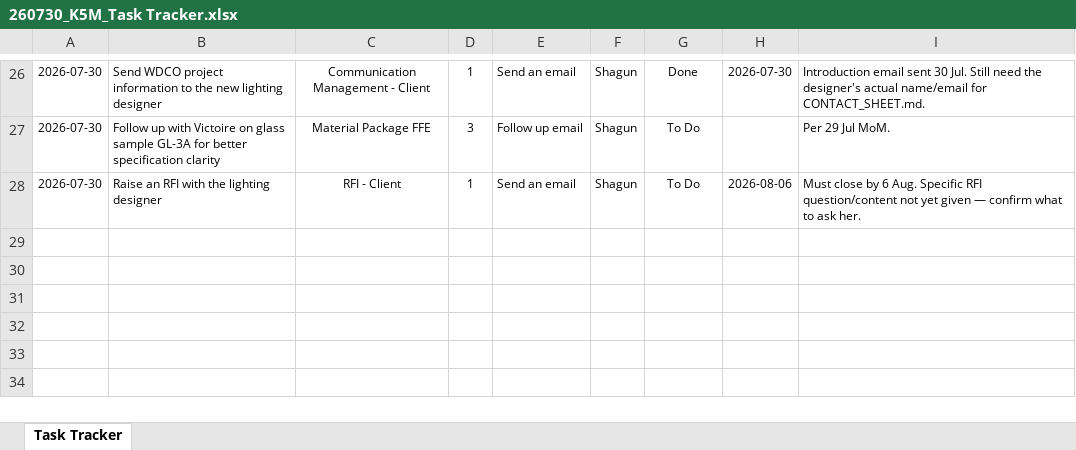
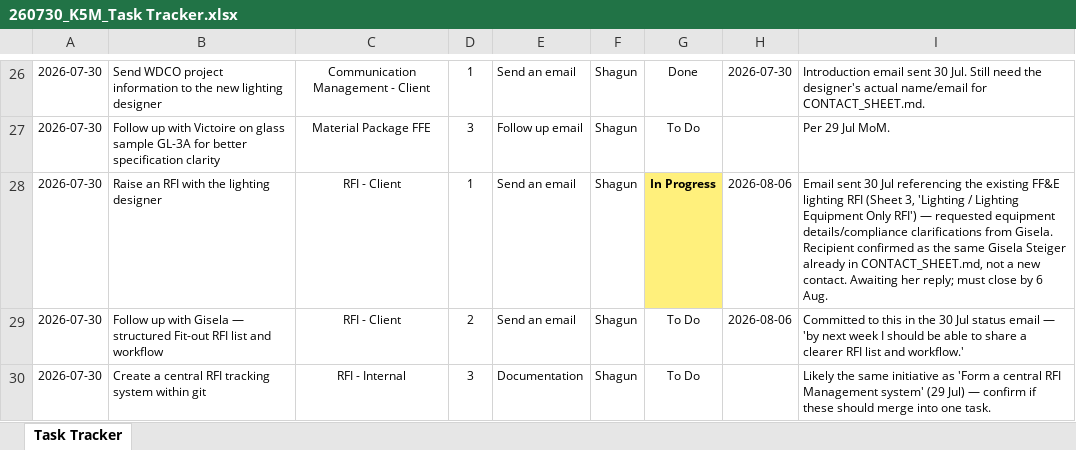
Before and after one commit to ShagunWC/K5M, an Excel workbook: 260730_K5M_Task Tracker.xlsx, sheet Task Tracker, drawn as a sheet; only a part is shown, gaps mark what is left out; values as stored, in another font and other column widths than the file's, no borders; conditional formats not drawn; the diff names each change by its address in the sheet, - before the commit and + after, or states it on an @@ line.

Commit message:
Log status-update email to Gisela; add follow-up + RFI tracking system tasks; update RFI task to In Progress

```diff
--- a/260730_K5M_Task Tracker.xlsx (sheet Task Tracker)
+++ b/260730_K5M_Task Tracker.xlsx (sheet Task Tracker)
-G28: To Do
+G28: In Progress
@@ G28 fill: none → #FFF07C, bold: off → on @@
-I28: Must close by 6 Aug. Specific RFI question/content not yet given — confirm what to ask her.
+I28: Email sent 30 Jul referencing the existing FF&E lighting RFI (Sheet 3, 'Lighting / Lighting Equipment Only RFI') — requested equipment details/compliance clarifications from Gisela. Recipient confirmed as the same Gisela Steiger already in CONTACT_SHEET.md, not a new contact. Awaiting her reply; must close by 6 Aug.
+row 29: 2026-07-30 | Follow up with Gisela — structured Fit-out RFI list and workflow | RFI - Client | 2 | Send an email | Shagun | To Do | 2026-08-06 | Committed to this in the 30 Jul status email — 'by next week I should be able to share a clearer RFI list and workflow.'
+row 30: 2026-07-30 | Create a central RFI tracking system within git | RFI - Internal | 3 | Documentation | Shagun | To Do |  | Likely the same initiative as 'Form a central RFI Management system' (29 Jul) — confirm if these should merge into one task.
```
Also changed, not shown: 260729_K5M_Project Calendar.xlsx.
